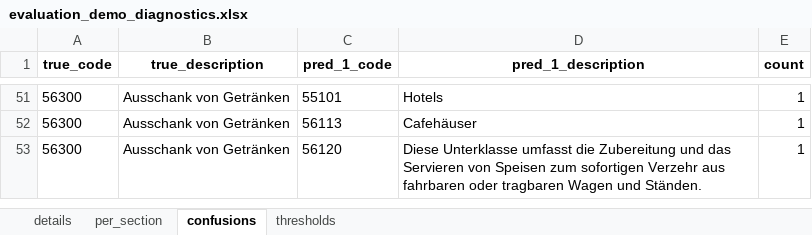
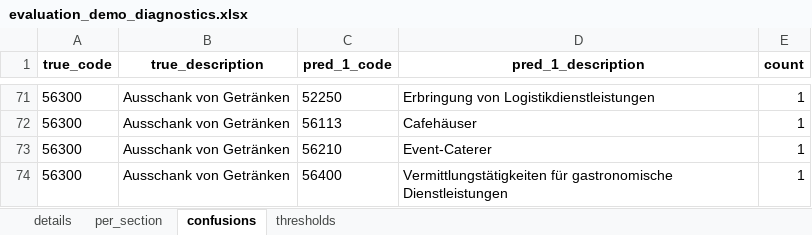
Before and after one commit to mireifSTAT/funathon-project-template, an Excel workbook: evaluation_demo_diagnostics.xlsx, sheet confusions, drawn as a sheet; only a part is shown, gaps mark what is left out; values as stored, in another font and other column widths than the file's, no borders; addresses are those after the commit; the diff covers the shown part only; the diff names each change by its address in the sheet, - before the commit and + after, or states it on an @@ line.

```diff
--- a/evaluation_demo_diagnostics.xlsx (sheet confusions)
+++ b/evaluation_demo_diagnostics.xlsx (sheet confusions)
-C71 (pred_1_code): 55101
+C71 (pred_1_code): 52250
-D71 (pred_1_description): Hotels
+D71 (pred_1_description): Erbringung von Logistikdienstleistungen
+row 73: 56300 | Ausschank von Getränken | 56210 | Event-Caterer | 1
-C74 (pred_1_code): 56120
+C74 (pred_1_code): 56400
-D74 (pred_1_description): Diese Unterklasse umfasst die Zubereitung und das Servieren von Speisen zum sofortigen Verzehr aus fahrbaren oder tragbaren Wagen und Ständen.
+D74 (pred_1_description): Vermittlungstätigkeiten für gastronomische Dienstleistungen
```
Also changed, not shown: 46 added rows, 26 removed rows, 2 moved rows and 23 edited cells elsewhere in this sheet, sheet details, sheet per_section, sheet thresholds, 3 other files.
